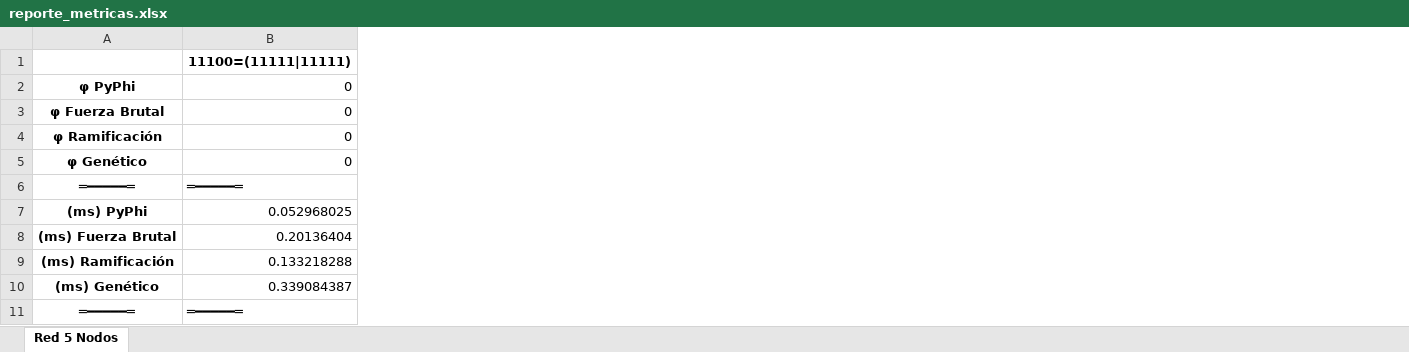
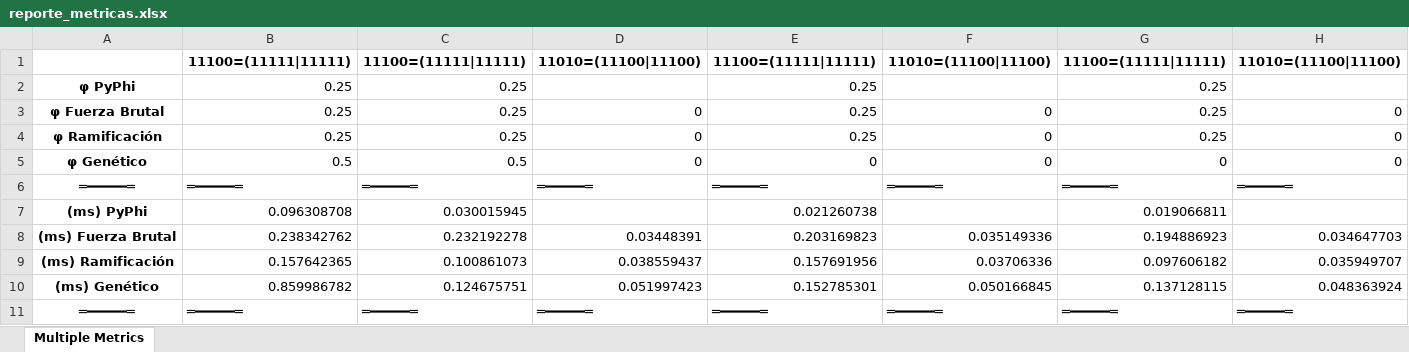
Before and after one commit to OverCV/AD-Back, an Excel workbook: data/reports/reporte_metricas.xlsx, sheet Multiple Metrics, drawn as a sheet; values as stored, in another font and other column widths than the file's, no borders; addresses are those after the commit; the diff names each change by its address in the sheet, - before the commit and + after, or states it on an @@ line.

```diff
--- a/data/reports/reporte_metricas.xlsx (sheet Multiple Metrics)
+++ b/data/reports/reporte_metricas.xlsx (sheet Multiple Metrics)
-sheet tab: Red 5 Nodos
+sheet tab: Multiple Metrics
+column B, rows 1-11: 11100=(11111|11111) | 0.25 | 0.25 | 0.25 | 0.5 | ═━━━━━═ | 0.096308708 | 0.238342762 | 0.157642365 | 0.859986782 | ═━━━━━═
+column C, rows 1-11: 11100=(11111|11111) | 0.25 | 0.25 | 0.25 | 0.5 | ═━━━━━═ | 0.030015945 | 0.232192278 | 0.100861073 | 0.124675751 | ═━━━━━═
+column E, rows 1-11: 11100=(11111|11111) | 0.25 | 0.25 | 0.25 | 0 | ═━━━━━═ | 0.021260738 | 0.203169823 | 0.157691956 | 0.152785301 | ═━━━━━═
+column F, rows 1-11: 11010=(11100|11100) |  | 0 | 0 | 0 | ═━━━━━═ |  | 0.035149336 | 0.03706336 | 0.050166845 | ═━━━━━═
+column G, rows 1-11: 11100=(11111|11111) | 0.25 | 0.25 | 0.25 | 0 | ═━━━━━═ | 0.019066811 | 0.194886923 | 0.097606182 | 0.137128115 | ═━━━━━═
+column H, rows 1-11: 11010=(11100|11100) |  | 0 | 0 | 0 | ═━━━━━═ |  | 0.034647703 | 0.035949707 | 0.048363924 | ═━━━━━═
-D1: 11100=(11111|11111)
+D1: 11010=(11100|11100)
-D2: 0
+D2: (empty)
-D7: 0.052968025
+D7: (empty)
-D8: 0.20136404
+D8: 0.03448391
-D9: 0.133218288
+D9: 0.038559437
-D10: 0.339084387
+D10: 0.051997423
```
Also changed, not shown: 6 other files.
